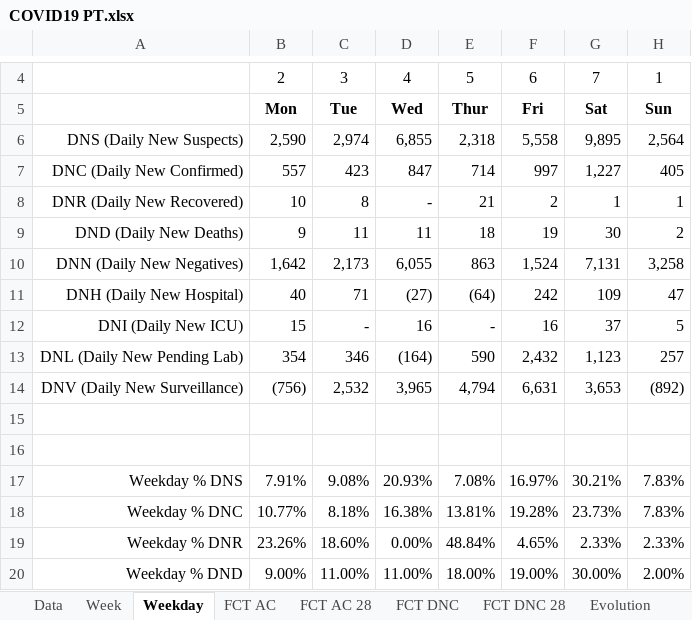
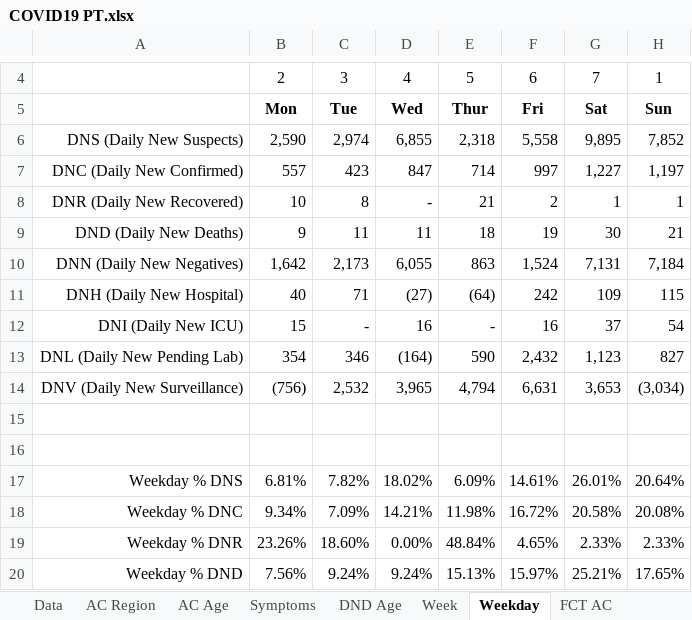
Before and after one commit to miguelalbano/covid19-pt, an Excel workbook: COVID19 PT.xlsx, sheet Weekday, drawn as a sheet; only a part is shown, gaps mark what is left out; values as stored, in another font and other column widths than the file's, no borders; conditional formats not drawn; the diff covers the shown part only; the diff names each change by its address in the sheet, - before the commit and + after, or states it on an @@ line.

Commit message:
20200329 v1
Daily Update with New Features such as Segment Data (AC, AD, AR by Region + Symptoms + AC by Age Group + AD by Age Group)

```diff
--- a/COVID19 PT.xlsx (sheet Weekday)
+++ b/COVID19 PT.xlsx (sheet Weekday)
+sheet tab: AC Region
+sheet tab: AC Age
+sheet tab: Symptoms
+sheet tab: DND Age
-H6: 2,564
+H6: 7,852
-H7: 405
+H7: 1,197
-H9: 2
+H9: 21
-H10: 3,258
+H10: 7,184
-H11: 47
+H11: 115
-H12: 5
+H12: 54
-H13: 257
+H13: 827
-H14: (892)
+H14: (3,034)
-B17: 7.91%
+B17: 6.81%
-C17: 9.08%
+C17: 7.82%
-D17: 20.93%
+D17: 18.02%
-E17: 7.08%
+E17: 6.09%
-F17: 16.97%
+F17: 14.61%
-G17: 30.21%
+G17: 26.01%
-H17: 7.83%
+H17: 20.64%
-B18: 10.77%
+B18: 9.34%
-C18: 8.18%
+C18: 7.09%
-D18: 16.38%
+D18: 14.21%
-E18: 13.81%
+E18: 11.98%
-F18: 19.28%
+F18: 16.72%
-G18: 23.73%
+G18: 20.58%
-H18: 7.83%
+H18: 20.08%
-B20: 9.00%
+B20: 7.56%
-C20: 11.00%
+C20: 9.24%
-D20: 11.00%
+D20: 9.24%
-E20: 18.00%
+E20: 15.13%
-F20: 19.00%
+F20: 15.97%
-G20: 30.00%
+G20: 25.21%
-H20: 2.00%
+H20: 17.65%
```
Also changed, not shown: 33 edited cells elsewhere in this sheet, sheet Week, sheet Data, sheet FCT AC, sheet FCT DNC, other sheet tabs, charts or pictures.
